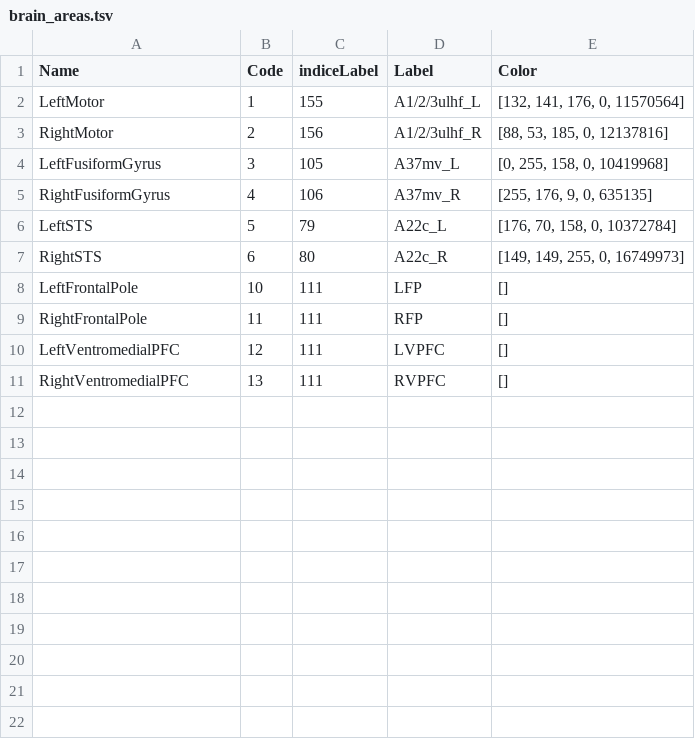
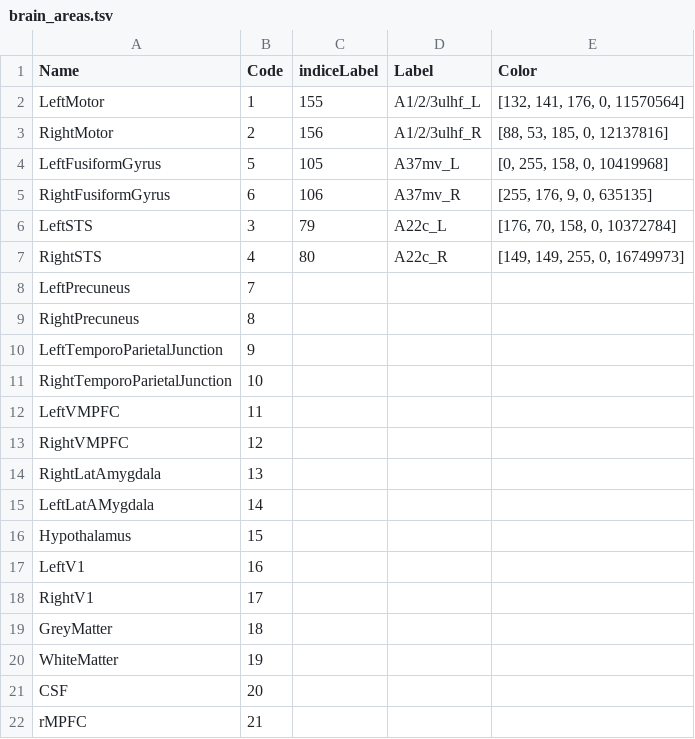
Before and after one commit to Hmamouche/BrainPredict, a TSV file: InterfaceSrc/brain_areas.tsv, drawn as a sheet.

```diff
--- a/InterfaceSrc/brain_areas.tsv
+++ b/InterfaceSrc/brain_areas.tsv
@@ -3,9 +3,20 @@ LeftMotor	1	155	A1/2/3ulhf_L	[132, 141, 176, 0, 11570564]
 RightMotor	2	156	A1/2/3ulhf_R	[88, 53, 185, 0, 12137816]
-LeftFusiformGyrus	3	105	A37mv_L	[0, 255, 158, 0, 10419968]
-RightFusiformGyrus	4	106	A37mv_R	[255, 176, 9, 0, 635135]
-LeftSTS	5	79	A22c_L	[176, 70, 158, 0, 10372784]
-RightSTS	6	80	A22c_R	[149, 149, 255, 0, 16749973]
-LeftFrontalPole	10	111	LFP	[]
-RightFrontalPole	11	111	RFP	[]
-LeftVentromedialPFC	12	111	LVPFC	[]
-RightVentromedialPFC	13	111	RVPFC	[]
+LeftFusiformGyrus	5	105	A37mv_L	[0, 255, 158, 0, 10419968]
+RightFusiformGyrus	6	106	A37mv_R	[255, 176, 9, 0, 635135]
+LeftSTS	3	79	A22c_L	[176, 70, 158, 0, 10372784]
+RightSTS	4	80	A22c_R	[149, 149, 255, 0, 16749973]
+LeftPrecuneus	7
+RightPrecuneus	8
+LeftTemporoParietalJunction	9
+RightTemporoParietalJunction	10
+LeftVMPFC	11
+RightVMPFC	12
+RightLatAmygdala	13
+LeftLatAMygdala	14
+Hypothalamus	15
+LeftV1	16
+RightV1	17
+GreyMatter	18
+WhiteMatter	19
+CSF	20
+rMPFC	21
```
Also changed, not shown: Demo/Outputs/generated_time_series/features.csv, Demo/Outputs/predictions.csv, 19 other files.
